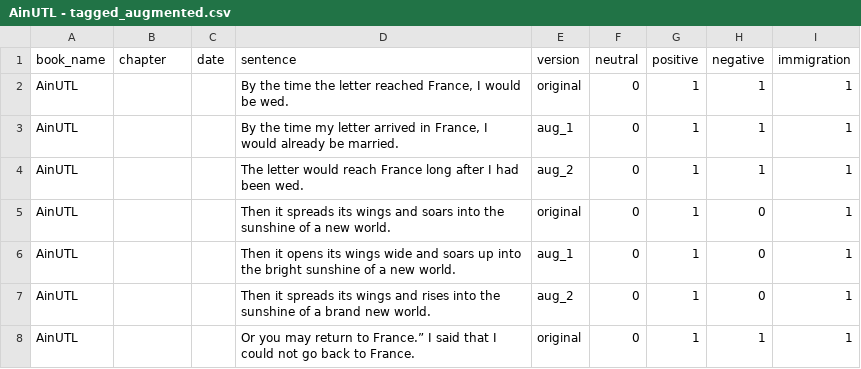
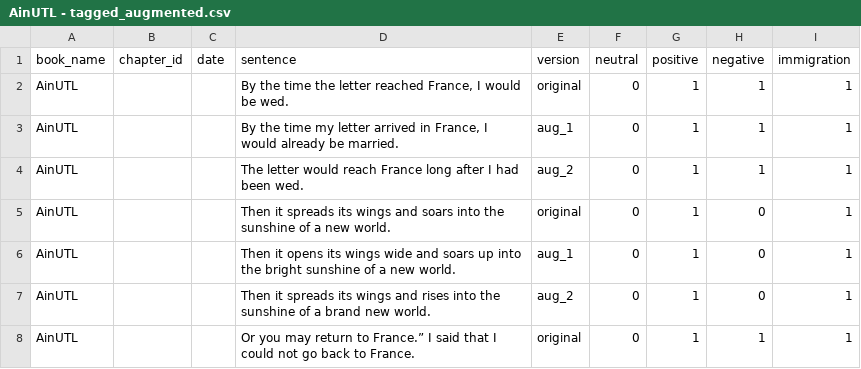
Before and after one commit to SS-Bird/dear-canada-ml-, a CSV file: dataframes/tagged/scheme_two/t_augmented/AinUTL - tagged_augmented.csv, drawn as a sheet; only a part is shown.

```diff
--- a/dataframes/tagged/scheme_two/t_augmented/AinUTL - tagged_augmented.csv
+++ b/dataframes/tagged/scheme_two/t_augmented/AinUTL - tagged_augmented.csv
@@ -1,2 +1,2 @@
-book_name,chapter,date,sentence,version,neutral,positive,negative,immigration
+book_name,chapter_id,date,sentence,version,neutral,positive,negative,immigration
 AinUTL,,,"By the time the letter reached France, I would be wed.",original,0,1,1,1
```
Also changed, not shown: 30 other files.
